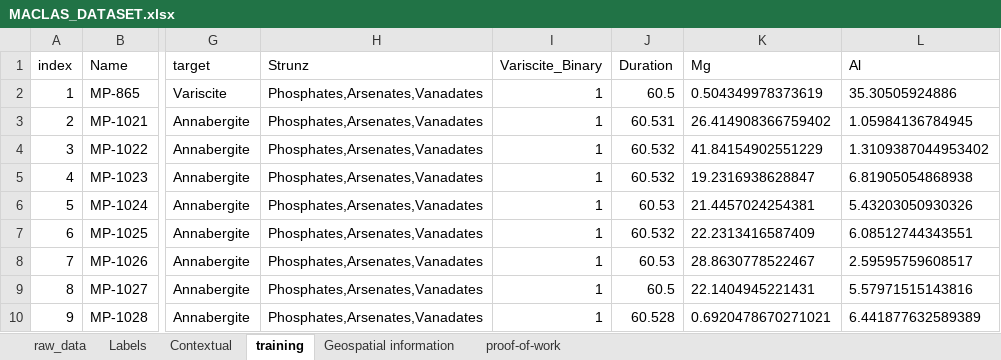
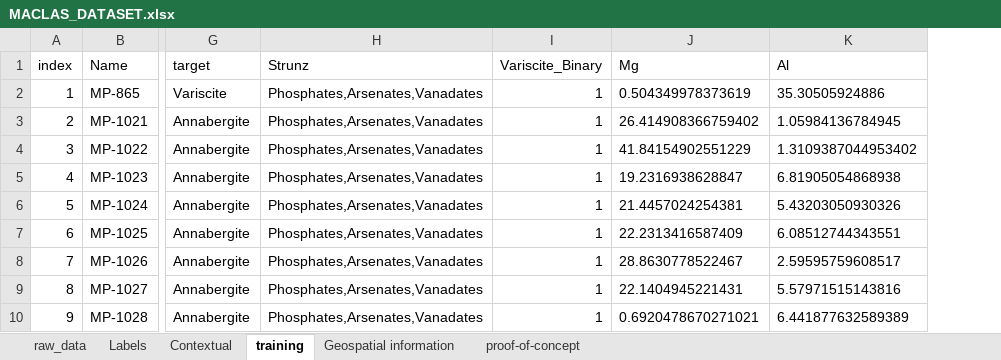
Before and after one commit to Daniel-SanchezG/MACLAS, an Excel workbook: DATA/MACLAS_DATASET.xlsx, sheet training, drawn as a sheet; only a part is shown, gaps mark what is left out; values as stored, in another font and other column widths than the file's, no borders; charts and pictures not drawn; the diff names each change by its address in the sheet, - before the commit and + after, or states it on an @@ line.

```diff
--- a/DATA/MACLAS_DATASET.xlsx (sheet training)
+++ b/DATA/MACLAS_DATASET.xlsx (sheet training)
-sheet tab: proof-of-work
+sheet tab: proof-of-concept
-column J (Duration), rows 2-10: 60.5 | 60.531 | 60.532 | 60.532 | 60.53 | 60.532 | 60.53 | 60.5 | 60.528
```
Also changed, not shown: sheet Geospatial information, sheet Contextual, hidden cells, 10 other files.
